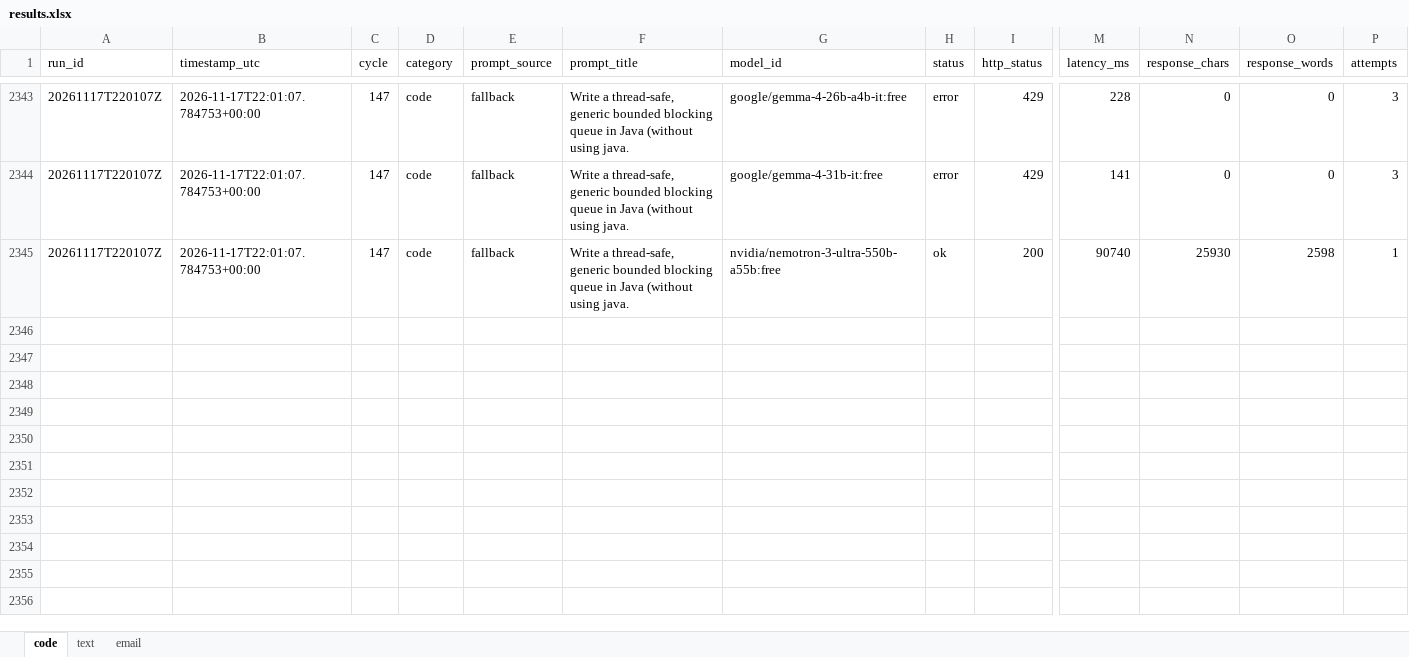
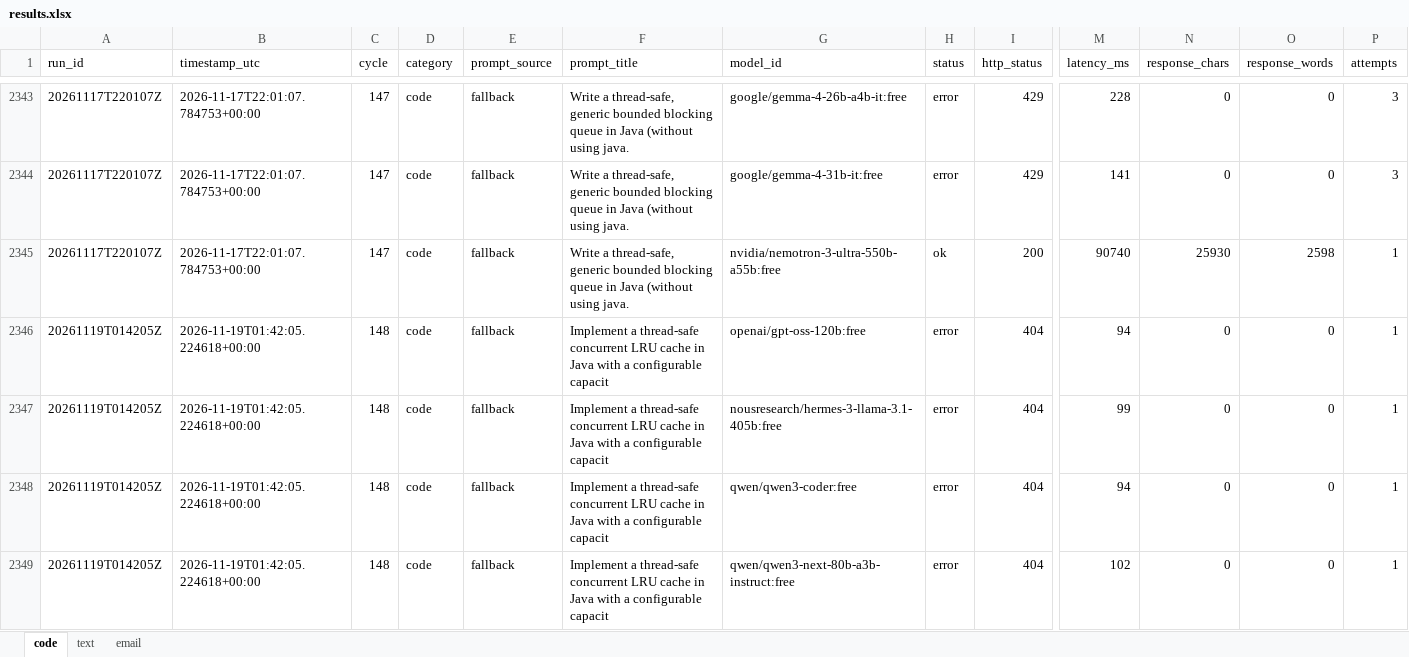
Before and after one commit to upendrasabnis/model-bench, an Excel workbook: results.xlsx, sheet code, drawn as a sheet; only a part is shown, gaps mark what is left out; values as stored, in another font and other column widths than the file's, no borders; rows hold the shown columns only; the diff covers the shown part only; the diff names each change by its address in the sheet, - before the commit and + after, or states it on an @@ line.

```diff
--- a/results.xlsx (sheet code)
+++ b/results.xlsx (sheet code)
+row 2346: 20261119T014205Z | 2026-11-19T01:42:05.224618+00:00 | 148 | code | fallback | Implement a thread-safe concurrent LRU cache in Java with a configurable capacit | openai/gpt-oss-120b:free | error | 404 | 94 | 0 | 0 | 1
+row 2347: 20261119T014205Z | 2026-11-19T01:42:05.224618+00:00 | 148 | code | fallback | Implement a thread-safe concurrent LRU cache in Java with a configurable capacit | nousresearch/hermes-3-llama-3.1-405b:free | error | 404 | 99 | 0 | 0 | 1
+row 2348: 20261119T014205Z | 2026-11-19T01:42:05.224618+00:00 | 148 | code | fallback | Implement a thread-safe concurrent LRU cache in Java with a configurable capacit | qwen/qwen3-coder:free | error | 404 | 94 | 0 | 0 | 1
+row 2349: 20261119T014205Z | 2026-11-19T01:42:05.224618+00:00 | 148 | code | fallback | Implement a thread-safe concurrent LRU cache in Java with a configurable capacit | qwen/qwen3-next-80b-a3b-instruct:free | error | 404 | 102 | 0 | 0 | 1
```
Also changed, not shown: 12 added rows elsewhere in this sheet, sheet text, sheet email, 10 other files.
